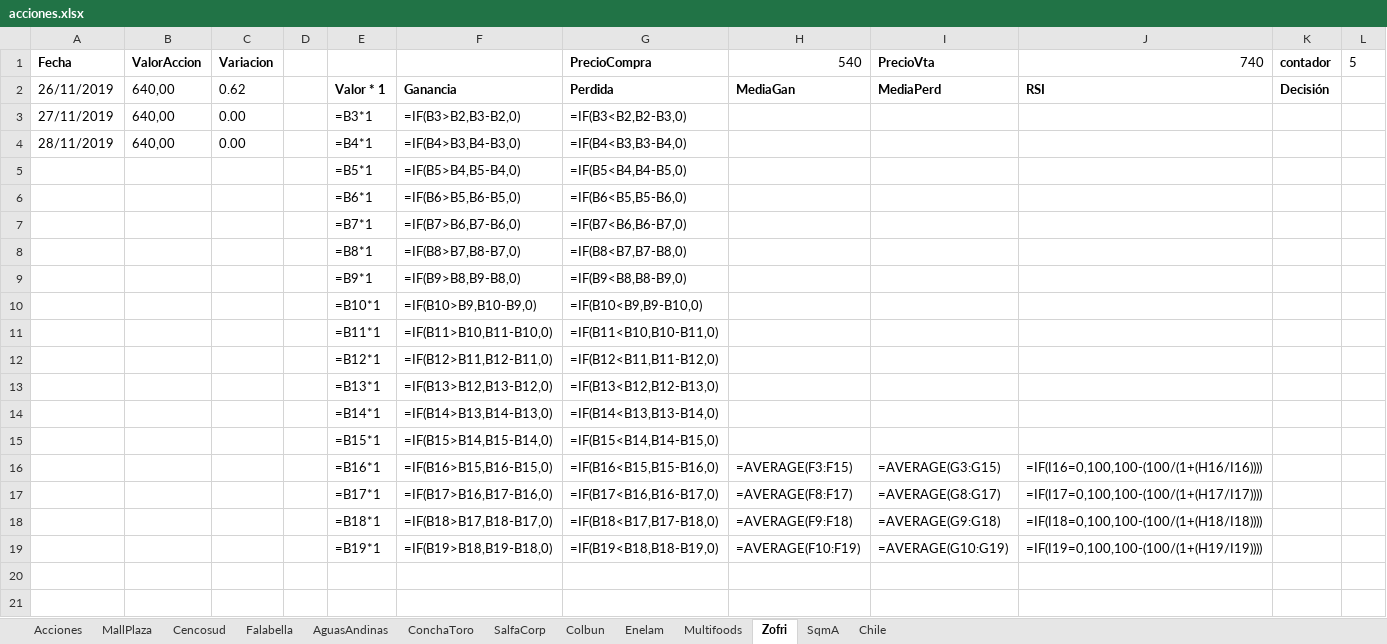
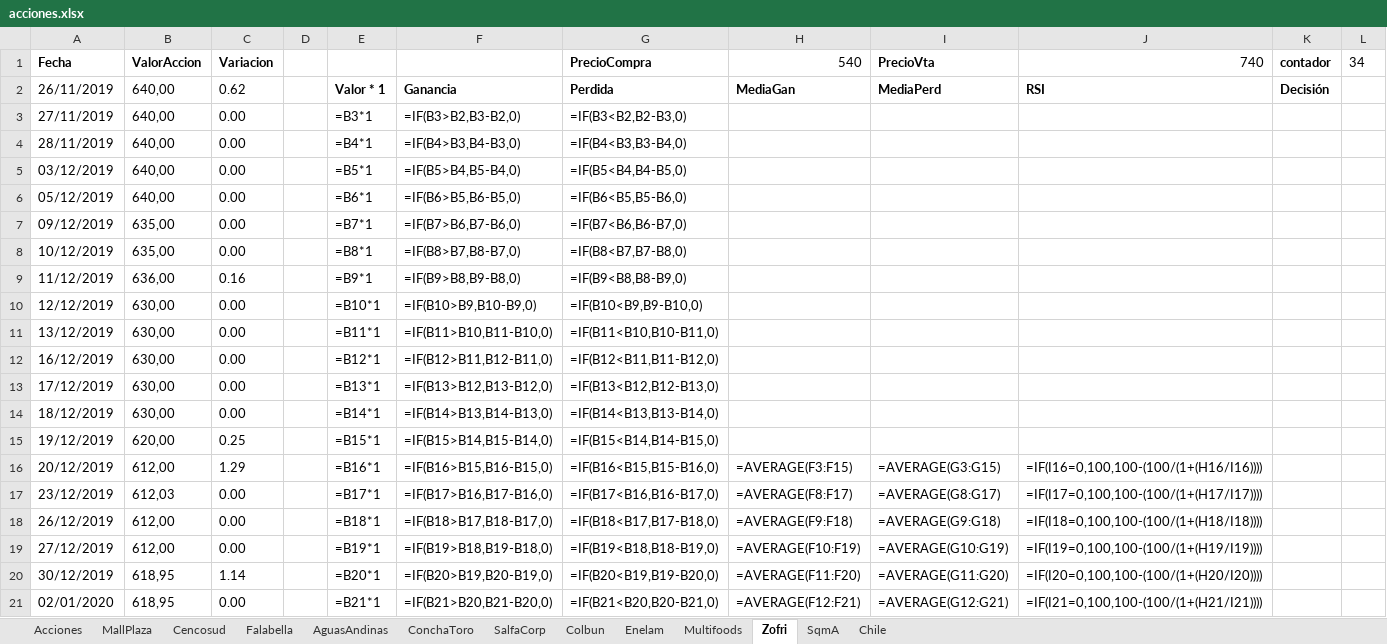
Before and after one commit to netxia/Automatizacion, an Excel workbook: mios/bolsaComercio/ACCIONES/acciones.xlsx, sheet Zofri, drawn as a sheet; only a part is shown; values as stored, in another font and other column widths than the file's, no borders; formulas without a stored value are shown as written; the diff covers the shown part only; the diff names each change by its address in the sheet, - before the commit and + after, or states it on an @@ line.

```diff
--- a/mios/bolsaComercio/ACCIONES/acciones.xlsx (sheet Zofri)
+++ b/mios/bolsaComercio/ACCIONES/acciones.xlsx (sheet Zofri)
-L1: 5
+L1: 34
-A5: (empty)
+A5: 03/12/2019
-B5:B6: (empty)
+B5:B6: 640,00
-C5:C8: (empty)
+C5:C8: 0.00
-A6: (empty)
+A6: 05/12/2019
-A7: (empty)
+A7: 09/12/2019
-B7:B8: (empty)
+B7:B8: 635,00
-A8: (empty)
+A8: 10/12/2019
-A9: (empty)
+A9: 11/12/2019
-B9: (empty)
+B9: 636,00
-C9: (empty)
+C9: 0.16
-A10: (empty)
+A10: 12/12/2019
-B10:B14: (empty)
+B10:B14: 630,00
-C10:C14: (empty)
+C10:C14: 0.00
-A11: (empty)
+A11: 13/12/2019
-A12: (empty)
+A12: 16/12/2019
-A13: (empty)
+A13: 17/12/2019
-A14: (empty)
+A14: 18/12/2019
-A15: (empty)
+A15: 19/12/2019
-B15: (empty)
+B15: 620,00
-C15: (empty)
+C15: 0.25
-A16: (empty)
+A16: 20/12/2019
-B16: (empty)
+B16: 612,00
-C16: (empty)
+C16: 1.29
-A17: (empty)
+A17: 23/12/2019
-B17: (empty)
+B17: 612,03
-C17:C19: (empty)
+C17:C19: 0.00
-A18: (empty)
+A18: 26/12/2019
-B18:B19: (empty)
+B18:B19: 612,00
-A19: (empty)
+A19: 27/12/2019
+row 20: 30/12/2019 | 618,95 | 1.14 |  | =B20*1 | =IF(B20>B19,B20-B19,0) | =IF(B20<B19,B19-B20,0) | =AVERAGE(F11:F20) | =AVERAGE(G11:G20) | =IF(I20=0,100,100-(100/(1+(H20/I20))))
+row 21: 02/01/2020 | 618,95 | 0.00 |  | =B21*1 | =IF(B21>B20,B21-B20,0) | =IF(B21<B20,B20-B21,0) | =AVERAGE(F12:F21) | =AVERAGE(G12:G21) | =IF(I21=0,100,100-(100/(1+(H21/I21))))
```
Also changed, not shown: 13 added rows elsewhere in this sheet, sheet MallPlaza, sheet Falabella, sheet AguasAndinas, sheet Enelam, sheet SalfaCorp, sheet ConchaToro, 5 more sheets, formulas that keep their value.
